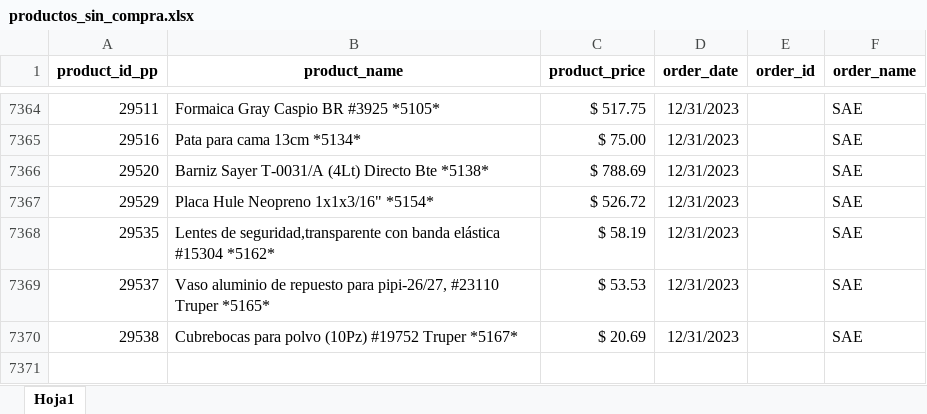
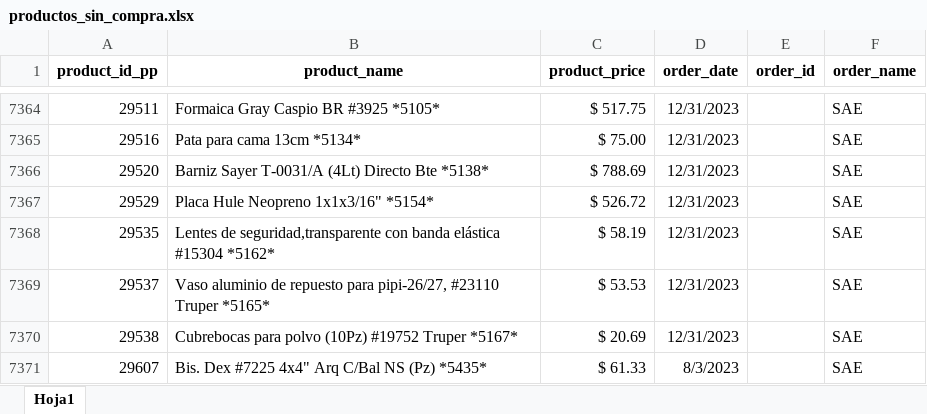
Before and after one commit to ecostichp/odoo_comisiones, an Excel workbook: data/compras/productos_sin_compra.xlsx, sheet Hoja1, drawn as a sheet; only a part is shown, gaps mark what is left out; values as stored, in another font and other column widths than the file's, no borders; the diff names each change by its address in the sheet, - before the commit and + after, or states it on an @@ line.

```diff
--- a/data/compras/productos_sin_compra.xlsx (sheet Hoja1)
+++ b/data/compras/productos_sin_compra.xlsx (sheet Hoja1)
+row 7371: 29607 | Bis. Dex #7225 4x4" Arq C/Bal NS (Pz) *5435* | $ 61.33 | 8/3/2023 |  | SAE
```
Also changed, not shown: data/compras/proveedores_oficiales.xlsx, 2 other files.
